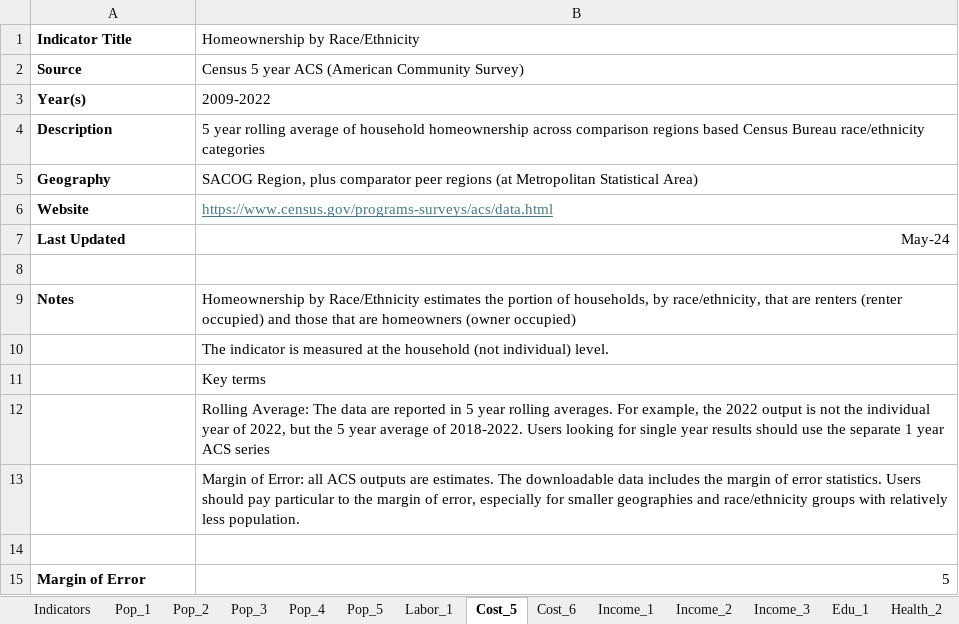
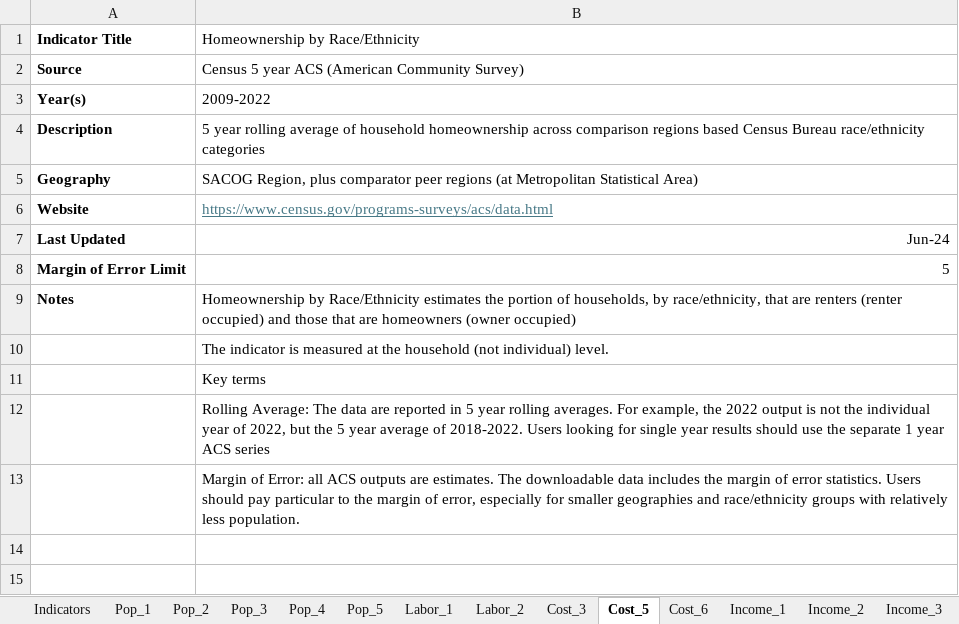
Before and after one commit to SACOG/Regional-Monitoring, an Excel workbook: Indicator_Gen/config/About Indicators.xlsx, sheet Cost_5, drawn as a sheet; values as stored, in another font and other column widths than the file's, no borders; removed rows and columns are numbered as before the commit, all else as after; the diff names each change by its address in the sheet, - before the commit and + after, or states it on an @@ line.

```diff
--- a/Indicator_Gen/config/About Indicators.xlsx (sheet Cost_5)
+++ b/Indicator_Gen/config/About Indicators.xlsx (sheet Cost_5)
+sheet tab: Labor_2
+sheet tab: Cost_3
-B7 (Homeownership by Race/Ethnicity): May-24
+B7 (Homeownership by Race/Ethnicity): Jun-24
-row 8: (empty)
+row 8: Margin of Error Limit | 5
-row 14: (empty)
-row 15: Margin of Error | 5
```
Also changed, not shown: sheet Income_2, sheet Labor_1, sheet Income_1, sheet Income_3, sheet Health_2, sheet Cost_6, 5 more sheets, other sheet tabs, 5 other files.
